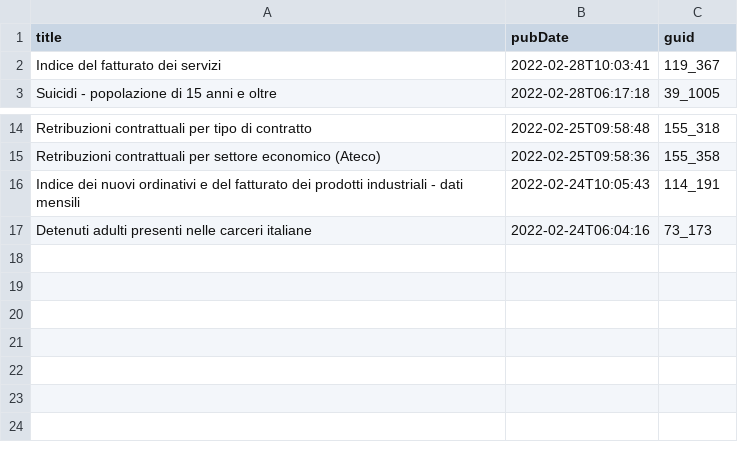
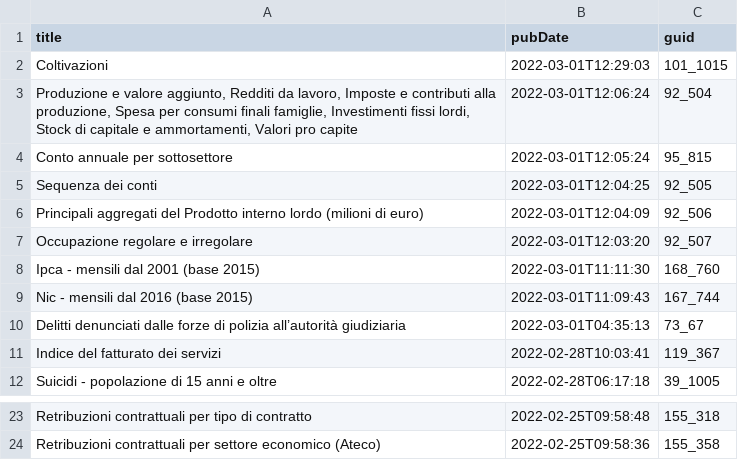
Before and after one commit to ondata/guida-api-istat, a CSV file: risorse/aggiornamenti.csv, drawn as a sheet; only a part is shown, gaps mark what is left out.

```diff
--- a/risorse/aggiornamenti.csv
+++ b/risorse/aggiornamenti.csv
@@ -1,2 +1,11 @@
 title,pubDate,guid
+Coltivazioni,2022-03-01T12:29:03,101_1015
+"Produzione e valore aggiunto, Redditi da lavoro, Imposte e contributi alla produzione, Spesa per consumi finali famiglie, Investimenti fissi lordi, Stock di capitale e ammortamenti, Valori pro capite",2022-03-01T12:06:24,92_504
+Conto annuale per sottosettore,2022-03-01T12:05:24,95_815
+Sequenza dei conti,2022-03-01T12:04:25,92_505
+Principali aggregati del Prodotto interno lordo (milioni di euro),2022-03-01T12:04:09,92_506
+Occupazione regolare e irregolare,2022-03-01T12:03:20,92_507
+Ipca - mensili dal 2001 (base 2015),2022-03-01T11:11:30,168_760
+Nic - mensili dal 2016 (base 2015),2022-03-01T11:09:43,167_744
+Delitti denunciati dalle forze di polizia all’autorità giudiziaria,2022-03-01T04:35:13,73_67
 Indice del fatturato dei servizi,2022-02-28T10:03:41,119_367
@@ -15,3 +24 @@ Retribuzioni contrattuali per tipo di contratto,2022-02-25T09:58:48,155_318
 Retribuzioni contrattuali per settore economico (Ateco),2022-02-25T09:58:36,155_358
-Indice dei nuovi ordinativi e del fatturato dei prodotti industriali - dati mensili,2022-02-24T10:05:43,114_191
-Detenuti adulti presenti nelle carceri italiane,2022-02-24T06:04:16,73_173
```
Also changed, not shown: 1 other file.
